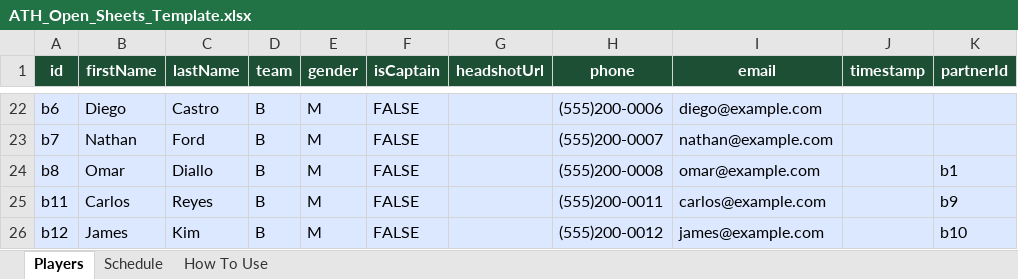
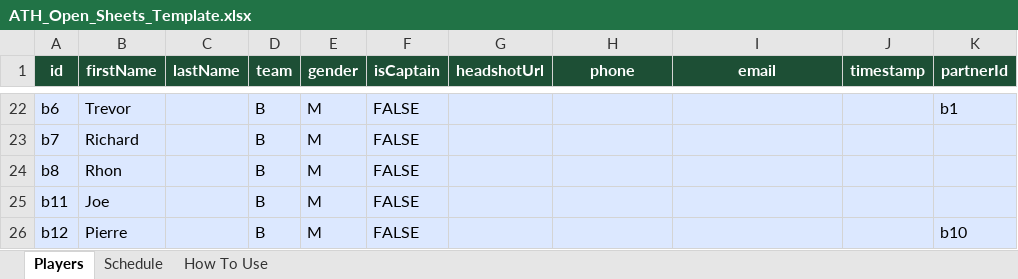
Before and after one commit to spaceshiptrip/ath-open, an Excel workbook: backend/ATH_Open_Sheets_Template.xlsx, sheet Players, drawn as a sheet; only a part is shown, gaps mark what is left out; values as stored, in another font and other column widths than the file's, no borders; the diff covers the shown part only; the diff names each change by its address in the sheet, - before the commit and + after, or states it on an @@ line.

```diff
--- a/backend/ATH_Open_Sheets_Template.xlsx (sheet Players)
+++ b/backend/ATH_Open_Sheets_Template.xlsx (sheet Players)
-B22 (firstName): Diego
+B22 (firstName): Trevor
-C22 (lastName): Castro
+C22 (lastName): (empty)
-H22 (phone): (555)200-0006
+H22 (phone): (empty)
-I22 (email): diego@example.com
+I22 (email): (empty)
-K22 (partnerId): (empty)
+K22 (partnerId): b1
-B23 (firstName): Nathan
+B23 (firstName): Richard
-C23 (lastName): Ford
+C23 (lastName): (empty)
-H23 (phone): (555)200-0007
+H23 (phone): (empty)
-I23 (email): nathan@example.com
+I23 (email): (empty)
-B24 (firstName): Omar
+B24 (firstName): Rhon
-C24 (lastName): Diallo
+C24 (lastName): (empty)
-H24 (phone): (555)200-0008
+H24 (phone): (empty)
-I24 (email): omar@example.com
+I24 (email): (empty)
-K24 (partnerId): b1
+K24 (partnerId): (empty)
-B25 (firstName): Carlos
+B25 (firstName): Joe
-C25 (lastName): Reyes
+C25 (lastName): (empty)
-H25 (phone): (555)200-0011
+H25 (phone): (empty)
-I25 (email): carlos@example.com
+I25 (email): (empty)
-K25 (partnerId): b9
+K25 (partnerId): (empty)
-B26 (firstName): James
+B26 (firstName): Pierre
-C26 (lastName): Kim
+C26 (lastName): (empty)
-H26 (phone): (555)200-0012
+H26 (phone): (empty)
-I26 (email): james@example.com
+I26 (email): (empty)
```
Also changed, not shown: 31 edited cells elsewhere in this sheet, sheet Schedule, sheet How To Use, 6 other files.
